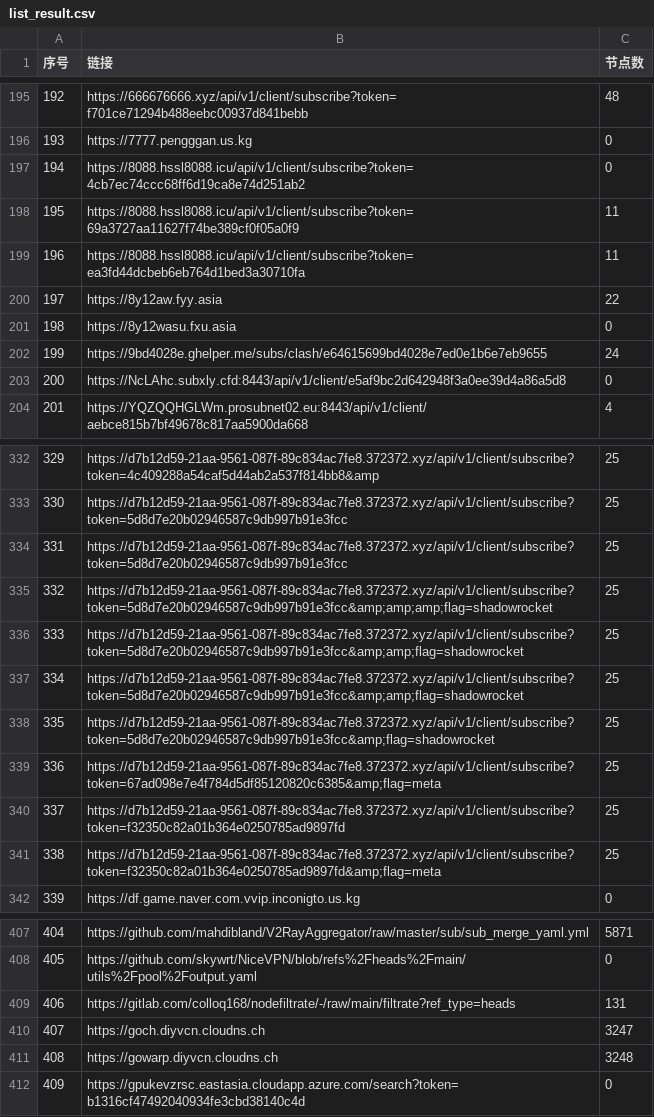
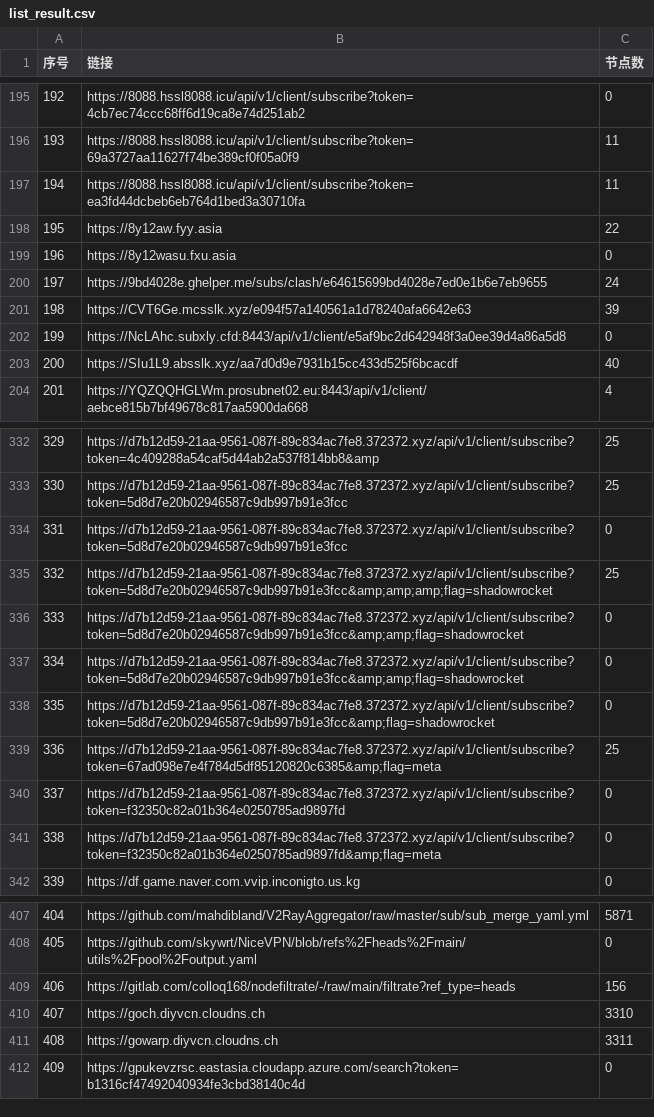
Before and after one commit to lcq61871/NoMoreWalls, a CSV file: list_result.csv, drawn as a sheet; only a part is shown, gaps mark what is left out; the diff covers the shown part only.

```diff
--- a/list_result.csv
+++ b/list_result.csv
@@ -195,10 +195,10 @@
-192,https://666676666.xyz/api/v1/client/subscribe?token=f701ce71294b488eebc00937d841bebb,48
-193,https://7777.pengggan.us.kg,0
-194,https://8088.hssl8088.icu/api/v1/client/subscribe?token=4cb7ec74ccc68ff6d19ca8e74d251ab2,0
-195,https://8088.hssl8088.icu/api/v1/client/subscribe?token=69a3727aa11627f74be389cf0f05a0f9,11
-196,https://8088.hssl8088.icu/api/v1/client/subscribe?token=ea3fd44dcbeb6eb764d1bed3a30710fa,11
-197,https://8y12aw.fyy.asia,22
-198,https://8y12wasu.fxu.asia,0
-199,https://9bd4028e.ghelper.me/subs/clash/e64615699bd4028e7ed0e1b6e7eb9655,24
-200,https://NcLAhc.subxly.cfd:8443/api/v1/client/e5af9bc2d642948f3a0ee39d4a86a5d8,0
+192,https://8088.hssl8088.icu/api/v1/client/subscribe?token=4cb7ec74ccc68ff6d19ca8e74d251ab2,0
+193,https://8088.hssl8088.icu/api/v1/client/subscribe?token=69a3727aa11627f74be389cf0f05a0f9,11
+194,https://8088.hssl8088.icu/api/v1/client/subscribe?token=ea3fd44dcbeb6eb764d1bed3a30710fa,11
+195,https://8y12aw.fyy.asia,22
+196,https://8y12wasu.fxu.asia,0
+197,https://9bd4028e.ghelper.me/subs/clash/e64615699bd4028e7ed0e1b6e7eb9655,24
+198,https://CVT6Ge.mcsslk.xyz/e094f57a140561a1d78240afa6642e63,39
+199,https://NcLAhc.subxly.cfd:8443/api/v1/client/e5af9bc2d642948f3a0ee39d4a86a5d8,0
+200,https://SIu1L9.absslk.xyz/aa7d0d9e7931b15cc433d525f6bcacdf,40
 201,https://YQZQQHGLWm.prosubnet02.eu:8443/api/v1/client/aebce815b7bf49678c817aa5900da668,4
@@ -333,10 +333,10 @@
 330,https://d7b12d59-21aa-9561-087f-89c834ac7fe8.372372.xyz/api/v1/client/subscribe?token=5d8d7e20b02946587c9db997b91e3fcc,25
-331,https://d7b12d59-21aa-9561-087f-89c834ac7fe8.372372.xyz/api/v1/client/subscribe?token=5d8d7e20b02946587c9db997b91e3fcc,25
+331,https://d7b12d59-21aa-9561-087f-89c834ac7fe8.372372.xyz/api/v1/client/subscribe?token=5d8d7e20b02946587c9db997b91e3fcc,0
 332,https://d7b12d59-21aa-9561-087f-89c834ac7fe8.372372.xyz/api/v1/client/subscribe?token=5d8d7e20b02946587c9db997b91e3fcc&amp;amp;amp;flag=shadowrocket,25
-333,https://d7b12d59-21aa-9561-087f-89c834ac7fe8.372372.xyz/api/v1/client/subscribe?token=5d8d7e20b02946587c9db997b91e3fcc&amp;amp;flag=shadowrocket,25
-334,https://d7b12d59-21aa-9561-087f-89c834ac7fe8.372372.xyz/api/v1/client/subscribe?token=5d8d7e20b02946587c9db997b91e3fcc&amp;amp;flag=shadowrocket,25
-335,https://d7b12d59-21aa-9561-087f-89c834ac7fe8.372372.xyz/api/v1/client/subscribe?token=5d8d7e20b02946587c9db997b91e3fcc&amp;flag=shadowrocket,25
+333,https://d7b12d59-21aa-9561-087f-89c834ac7fe8.372372.xyz/api/v1/client/subscribe?token=5d8d7e20b02946587c9db997b91e3fcc&amp;amp;flag=shadowrocket,0
+334,https://d7b12d59-21aa-9561-087f-89c834ac7fe8.372372.xyz/api/v1/client/subscribe?token=5d8d7e20b02946587c9db997b91e3fcc&amp;amp;flag=shadowrocket,0
+335,https://d7b12d59-21aa-9561-087f-89c834ac7fe8.372372.xyz/api/v1/client/subscribe?token=5d8d7e20b02946587c9db997b91e3fcc&amp;flag=shadowrocket,0
 336,https://d7b12d59-21aa-9561-087f-89c834ac7fe8.372372.xyz/api/v1/client/subscribe?token=67ad098e7e4f784d5df85120820c6385&amp;flag=meta,25
-337,https://d7b12d59-21aa-9561-087f-89c834ac7fe8.372372.xyz/api/v1/client/subscribe?token=f32350c82a01b364e0250785ad9897fd,25
-338,https://d7b12d59-21aa-9561-087f-89c834ac7fe8.372372.xyz/api/v1/client/subscribe?token=f32350c82a01b364e0250785ad9897fd&amp;flag=meta,25
+337,https://d7b12d59-21aa-9561-087f-89c834ac7fe8.372372.xyz/api/v1/client/subscribe?token=f32350c82a01b364e0250785ad9897fd,0
+338,https://d7b12d59-21aa-9561-087f-89c834ac7fe8.372372.xyz/api/v1/client/subscribe?token=f32350c82a01b364e0250785ad9897fd&amp;flag=meta,0
 339,https://df.game.naver.com.vvip.inconigto.us.kg,0
@@ -408,5 +408,5 @@
 405,https://github.com/skywrt/NiceVPN/blob/refs%2Fheads%2Fmain/utils%2Fpool%2Foutput.yaml,0
-406,https://gitlab.com/colloq168/nodefiltrate/-/raw/main/filtrate?ref_type=heads,131
-407,https://goch.diyvcn.cloudns.ch,3247
-408,https://gowarp.diyvcn.cloudns.ch,3248
+406,https://gitlab.com/colloq168/nodefiltrate/-/raw/main/filtrate?ref_type=heads,156
+407,https://goch.diyvcn.cloudns.ch,3310
+408,https://gowarp.diyvcn.cloudns.ch,3311
 409,https://gpukevzrsc.eastasia.cloudapp.azure.com/search?token=b1316cf47492040934fe3cbd38140c4d,0
```
Also changed, not shown: 73 edited cells elsewhere in this file, 47 other files.
